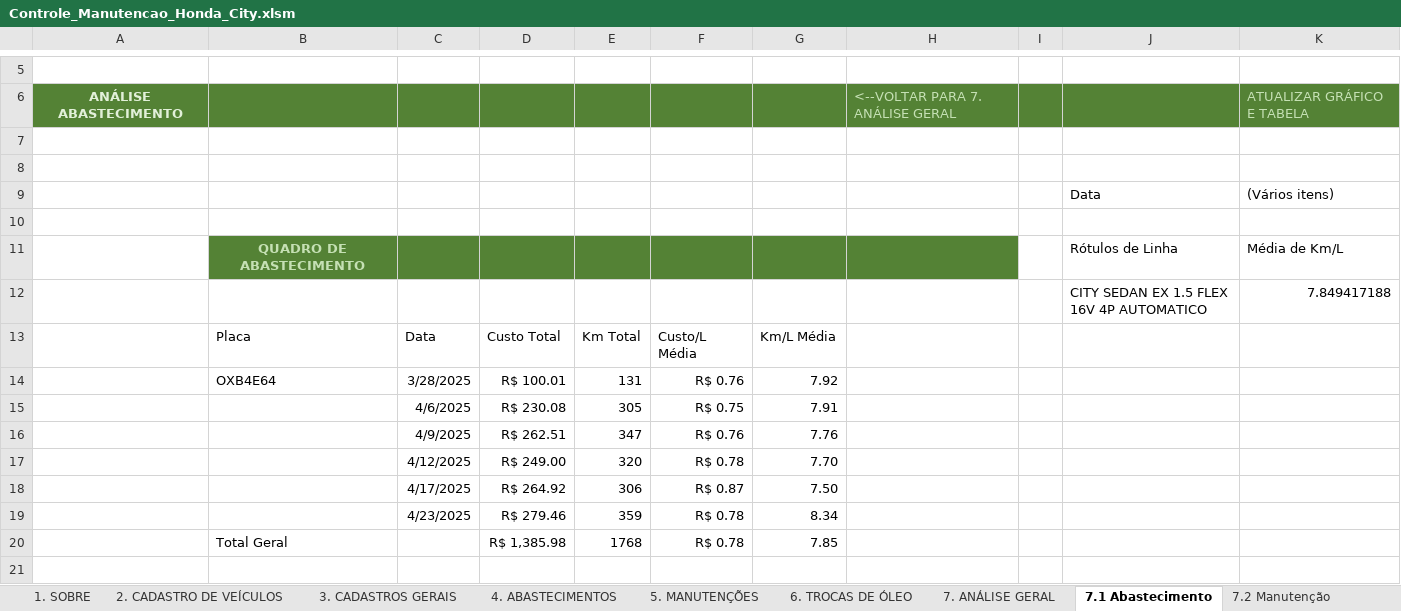
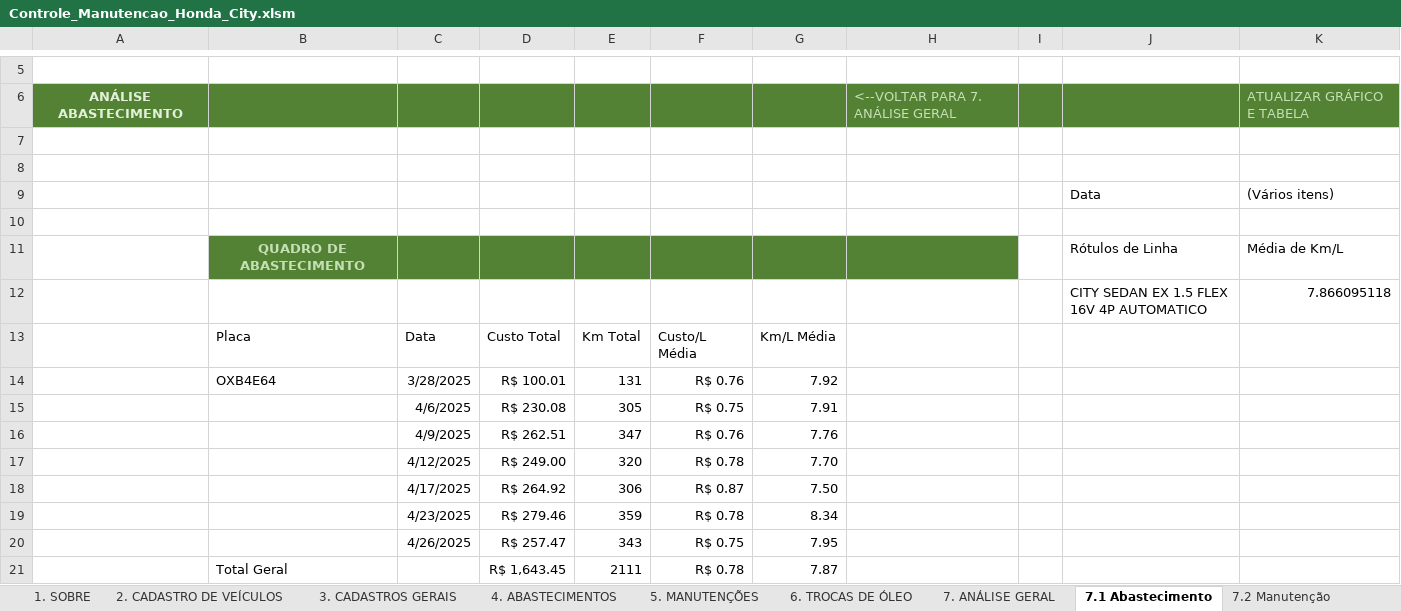
Before and after one commit to marcoskeller/manutencao_veiculo, an Excel workbook: dados/Controle_Manutencao_Honda_City.xlsm, sheet 7.1 Abastecimento, drawn as a sheet; only a part is shown, gaps mark what is left out; values as stored, in another font and other column widths than the file's, no borders; charts and pictures not drawn; removed rows and columns are numbered as before the commit, all else as after; the diff names each change by its address in the sheet, - before the commit and + after, or states it on an @@ line.

Commit message:
Atualizacao da Planilha com os Novos Dados de Abastecimento 26-04-2025

```diff
--- a/dados/Controle_Manutencao_Honda_City.xlsm (sheet 7.1 Abastecimento)
+++ b/dados/Controle_Manutencao_Honda_City.xlsm (sheet 7.1 Abastecimento)
-K12:K13: 7.849417188
+K12:K13: 7.866095118
-row 20:  | Total Geral |  | R$ 1,385.98 | 1768 | R$ 0.78 | 7.85
+row 20:  |  | 4/26/2025 | R$ 257.47 | 343 | R$ 0.75 | 7.95
+row 21:  | Total Geral |  | R$ 1,643.45 | 2111 | R$ 0.78 | 7.87
```
Also changed, not shown: sheet 4. ABASTECIMENTOS, sheet 3. CADASTROS GERAIS, charts or pictures.
